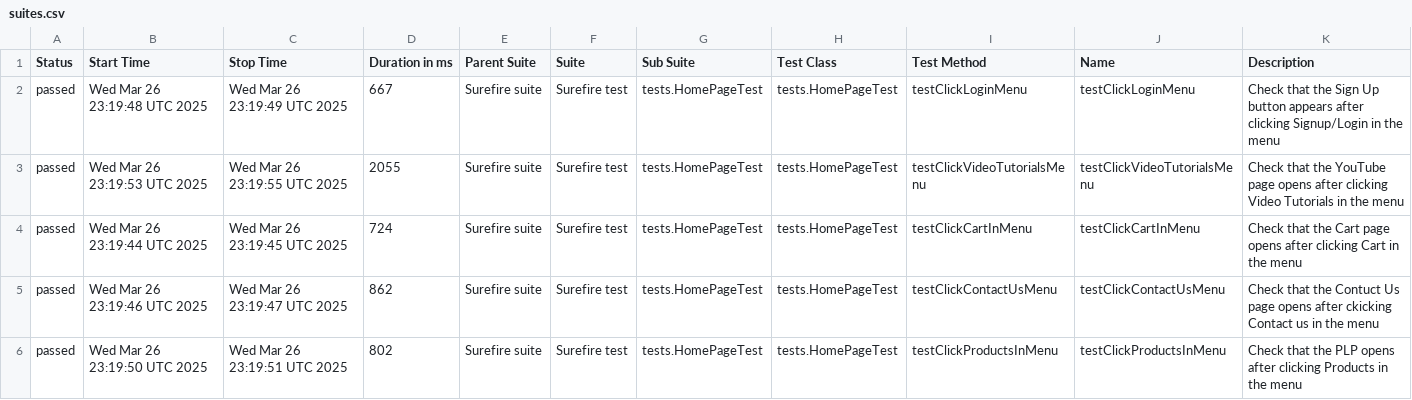
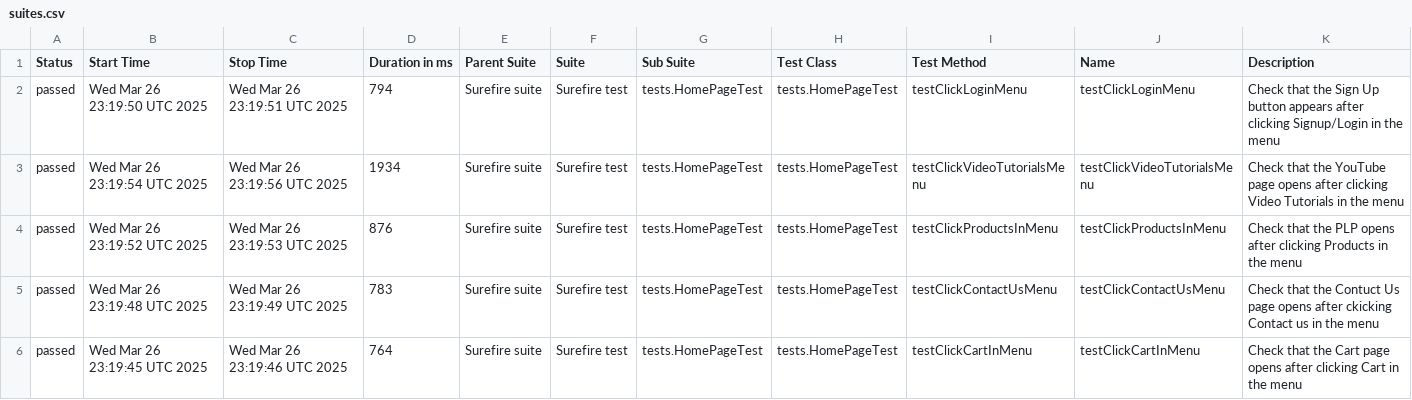
Before and after one commit to alevtinasemeniuk/web-ecommerce-automation, a CSV file: data/suites.csv, drawn as a sheet.

```diff
--- a/data/suites.csv
+++ b/data/suites.csv
@@ -1,6 +1,6 @@
 "Status","Start Time","Stop Time","Duration in ms","Parent Suite","Suite","Sub Suite","Test Class","Test Method","Name","Description"
-"passed","Wed Mar 26 23:19:48 UTC 2025","Wed Mar 26 23:19:49 UTC 2025","667","Surefire suite","Surefire test","tests.HomePageTest","tests.HomePageTest","testClickLoginMenu","testClickLoginMenu","Check that the Sign Up button appears after clicking Signup/Login in the menu"
-"passed","Wed Mar 26 23:19:53 UTC 2025","Wed Mar 26 23:19:55 UTC 2025","2055","Surefire suite","Surefire test","tests.HomePageTest","tests.HomePageTest","testClickVideoTutorialsMenu","testClickVideoTutorialsMenu","Check that the YouTube page opens after clicking Video Tutorials in the menu"
-"passed","Wed Mar 26 23:19:44 UTC 2025","Wed Mar 26 23:19:45 UTC 2025","724","Surefire suite","Surefire test","tests.HomePageTest","tests.HomePageTest","testClickCartInMenu","testClickCartInMenu","Check that the Cart page opens after clicking Cart in the menu"
-"passed","Wed Mar 26 23:19:46 UTC 2025","Wed Mar 26 23:19:47 UTC 2025","862","Surefire suite","Surefire test","tests.HomePageTest","tests.HomePageTest","testClickContactUsMenu","testClickContactUsMenu","Check that the Contuct Us page opens after ckicking Contact us in the menu"
-"passed","Wed Mar 26 23:19:50 UTC 2025","Wed Mar 26 23:19:51 UTC 2025","802","Surefire suite","Surefire test","tests.HomePageTest","tests.HomePageTest","testClickProductsInMenu","testClickProductsInMenu","Check that the PLP opens after clicking Products in the menu"
+"passed","Wed Mar 26 23:19:50 UTC 2025","Wed Mar 26 23:19:51 UTC 2025","794","Surefire suite","Surefire test","tests.HomePageTest","tests.HomePageTest","testClickLoginMenu","testClickLoginMenu","Check that the Sign Up button appears after clicking Signup/Login in the menu"
+"passed","Wed Mar 26 23:19:54 UTC 2025","Wed Mar 26 23:19:56 UTC 2025","1934","Surefire suite","Surefire test","tests.HomePageTest","tests.HomePageTest","testClickVideoTutorialsMenu","testClickVideoTutorialsMenu","Check that the YouTube page opens after clicking Video Tutorials in the menu"
+"passed","Wed Mar 26 23:19:52 UTC 2025","Wed Mar 26 23:19:53 UTC 2025","876","Surefire suite","Surefire test","tests.HomePageTest","tests.HomePageTest","testClickProductsInMenu","testClickProductsInMenu","Check that the PLP opens after clicking Products in the menu"
+"passed","Wed Mar 26 23:19:48 UTC 2025","Wed Mar 26 23:19:49 UTC 2025","783","Surefire suite","Surefire test","tests.HomePageTest","tests.HomePageTest","testClickContactUsMenu","testClickContactUsMenu","Check that the Contuct Us page opens after ckicking Contact us in the menu"
+"passed","Wed Mar 26 23:19:45 UTC 2025","Wed Mar 26 23:19:46 UTC 2025","764","Surefire suite","Surefire test","tests.HomePageTest","tests.HomePageTest","testClickCartInMenu","testClickCartInMenu","Check that the Cart page opens after clicking Cart in the menu"
```
Also changed, not shown: 18 other files.
